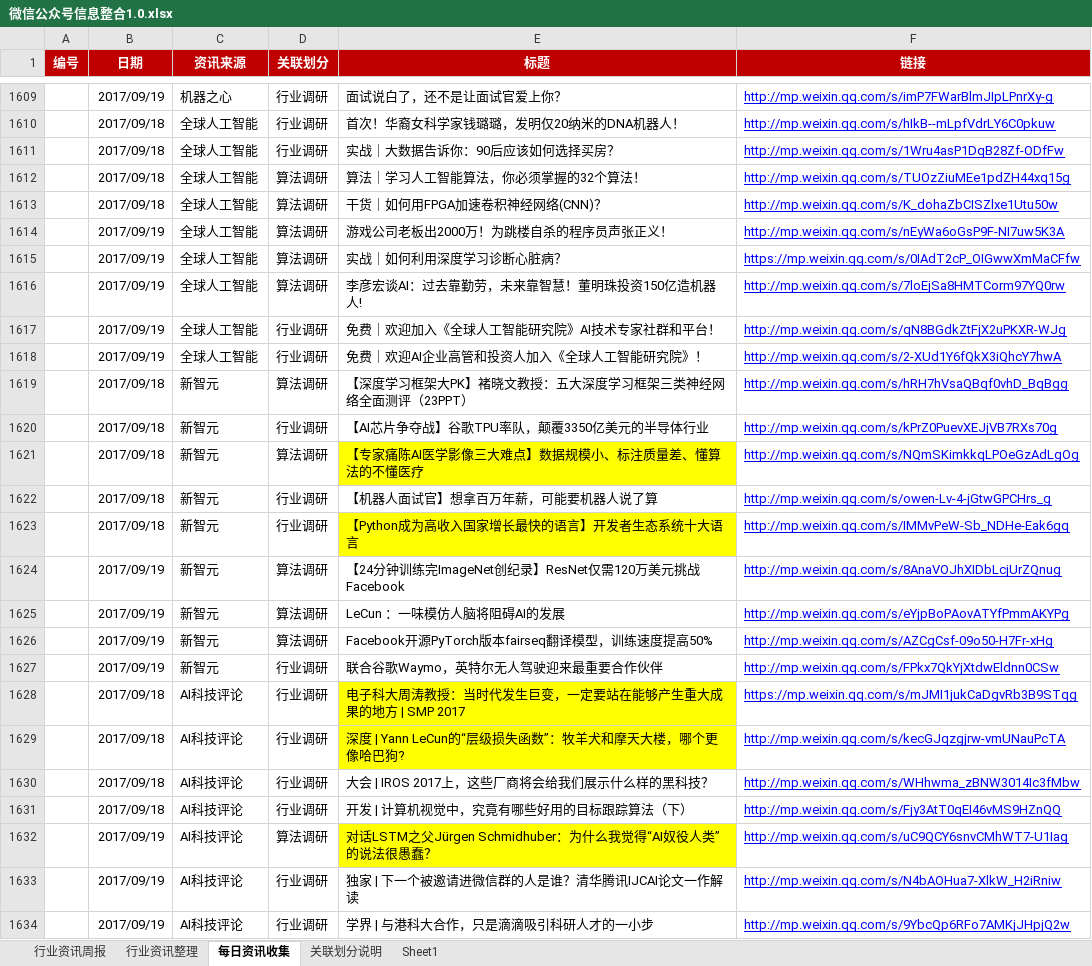
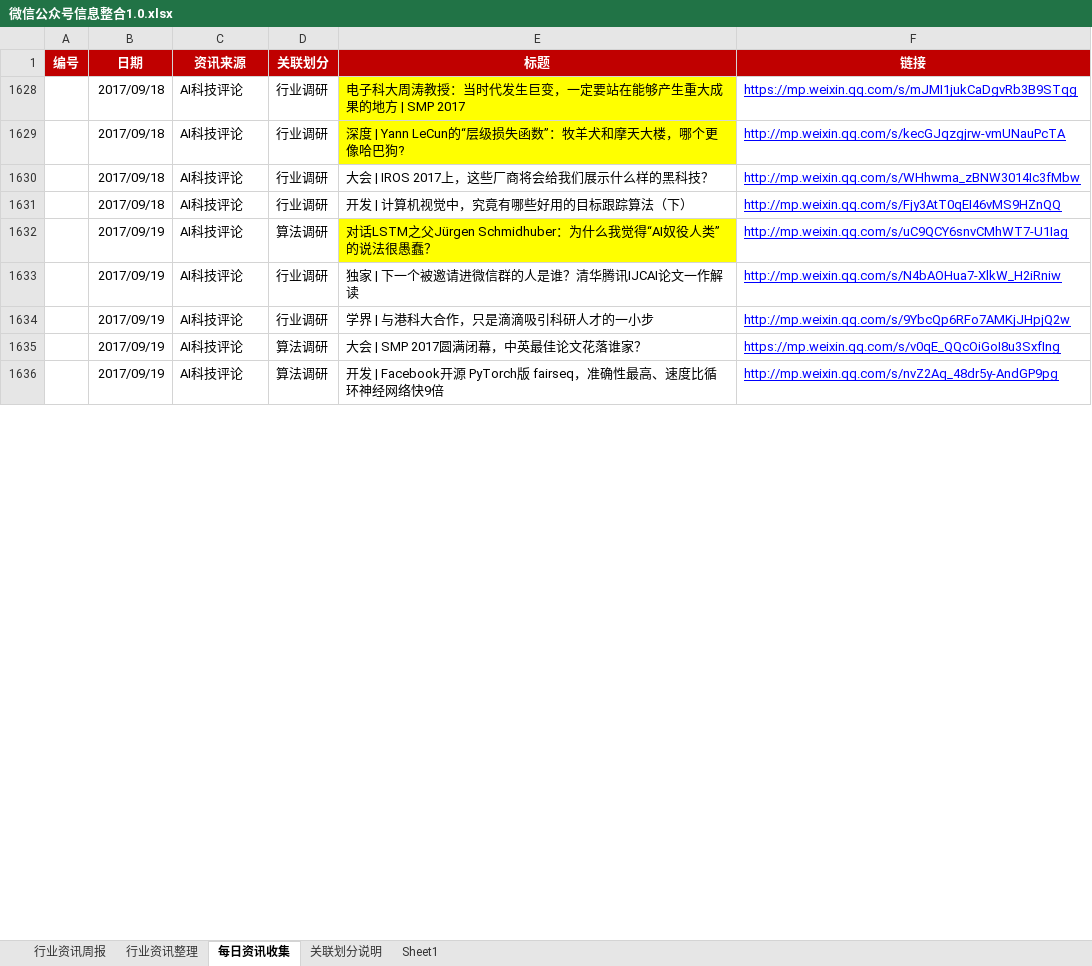
Before and after one commit to Johnqiu123/TradeInformation, an Excel workbook: 微信公众号信息整合1.0.xlsx, sheet 每日资讯收集, drawn as a sheet; only a part is shown, gaps mark what is left out; the shorter side is filled out with more unchanged rows; values as stored, in another font and other column widths than the file's, no borders; removed rows and columns are numbered as before the commit, all else as after; the diff covers the shown part only; the diff names each change by its address in the sheet, - before the commit and + after, or states it on an @@ line.

Commit message:
20170925更新
20170925更新

```diff
--- a/微信公众号信息整合1.0.xlsx (sheet 每日资讯收集)
+++ b/微信公众号信息整合1.0.xlsx (sheet 每日资讯收集)
@@ row 1609 hidden:  | 2017/09/19 | 机器之心 | 行业调研 | 面试说白了，还不是让面试官爱上你？ | http://mp.weixin.qq.com/s/imP7FWarBlmJIpLPnrXy-g @@
@@ row 1610 hidden:  | 2017/09/18 | 全球人工智能 | 行业调研 | 首次！华裔女科学家钱璐璐，发明仅20纳米的DNA机器人！ | http://mp.weixin.qq.com/s/hIkB--mLpfVdrLY6C0pkuw @@
@@ row 1611 hidden:  | 2017/09/18 | 全球人工智能 | 行业调研 | 实战｜大数据告诉你：90后应该如何选择买房？ | http://mp.weixin.qq.com/s/1Wru4asP1DqB28Zf-ODfFw @@
@@ row 1612 hidden:  | 2017/09/18 | 全球人工智能 | 算法调研 | 算法｜学习人工智能算法，你必须掌握的32个算法！ | http://mp.weixin.qq.com/s/TUOzZiuMEe1pdZH44xq15g @@
@@ row 1613 hidden:  | 2017/09/18 | 全球人工智能 | 算法调研 | 干货｜如何用FPGA加速卷积神经网络(CNN)？ | http://mp.weixin.qq.com/s/K_dohaZbCISZlxe1Utu50w @@
@@ row 1614 hidden:  | 2017/09/19 | 全球人工智能 | 算法调研 | 游戏公司老板出2000万！为跳楼自杀的程序员声张正义！ | http://mp.weixin.qq.com/s/nEyWa6oGsP9F-NI7uw5K3A @@
@@ row 1615 hidden:  | 2017/09/19 | 全球人工智能 | 算法调研 | 实战｜如何利用深度学习诊断心脏病？ | https://mp.weixin.qq.com/s/0IAdT2cP_OIGwwXmMaCFfw @@
@@ row 1616 hidden:  | 2017/09/19 | 全球人工智能 | 算法调研 | 李彦宏谈AI：过去靠勤劳，未来靠智慧！董明珠投资150亿造机器人! | http://mp.weixin.qq.com/s/7loEjSa8HMTCorm97YQ0rw @@
@@ row 1617 hidden:  | 2017/09/19 | 全球人工智能 | 行业调研 | 免费｜欢迎加入《全球人工智能研究院》AI技术专家社群和平台！ | http://mp.weixin.qq.com/s/qN8BGdkZtFjX2uPKXR-WJg @@
@@ row 1618 hidden:  | 2017/09/19 | 全球人工智能 | 行业调研 | 免费｜欢迎AI企业高管和投资人加入《全球人工智能研究院》！ | http://mp.weixin.qq.com/s/2-XUd1Y6fQkX3iQhcY7hwA @@
@@ row 1619 hidden:  | 2017/09/18 | 新智元 | 算法调研 | 【深度学习框架大PK】褚晓文教授：五大深度学习框架三类神经网络全面测评（23PPT） | http://mp.weixin.qq.com/s/hRH7hVsaQBqf0vhD_BqBgg @@
@@ row 1620 hidden:  | 2017/09/18 | 新智元 | 行业调研 | 【AI芯片争夺战】谷歌TPU率队，颠覆3350亿美元的半导体行业 | http://mp.weixin.qq.com/s/kPrZ0PuevXEJjVB7RXs70g @@
@@ row 1621 hidden:  | 2017/09/18 | 新智元 | 算法调研 | 【专家痛陈AI医学影像三大难点】数据规模小、标注质量差、懂算法的不懂医疗 | http://mp.weixin.qq.com/s/NQmSKimkkqLPOeGzAdLgOg @@
@@ row 1622 hidden:  | 2017/09/18 | 新智元 | 行业调研 | 【机器人面试官】想拿百万年薪，可能要机器人说了算 | http://mp.weixin.qq.com/s/owen-Lv-4-jGtwGPCHrs_g @@
@@ row 1623 hidden:  | 2017/09/18 | 新智元 | 行业调研 | 【Python成为高收入国家增长最快的语言】开发者生态系统十大语言 | http://mp.weixin.qq.com/s/IMMvPeW-Sb_NDHe-Eak6gq @@
@@ row 1624 hidden:  | 2017/09/19 | 新智元 | 算法调研 | 【24分钟训练完ImageNet创纪录】ResNet仅需120万美元挑战Facebook | http://mp.weixin.qq.com/s/8AnaVOJhXIDbLcjUrZQnug @@
@@ row 1625 hidden:  | 2017/09/19 | 新智元 | 算法调研 | LeCun ：一味模仿人脑将阻碍AI的发展 | http://mp.weixin.qq.com/s/eYjpBoPAovATYfPmmAKYPg @@
@@ row 1626 hidden:  | 2017/09/19 | 新智元 | 算法调研 | Facebook开源PyTorch版本fairseq翻译模型，训练速度提高50% | http://mp.weixin.qq.com/s/AZCgCsf-09o50-H7Fr-xHg @@
@@ row 1627 hidden:  | 2017/09/19 | 新智元 | 行业调研 | 联合谷歌Waymo，英特尔无人驾驶迎来最重要合作伙伴 | http://mp.weixin.qq.com/s/FPkx7QkYjXtdwEldnn0CSw @@
```
Also changed, not shown: 21 added rows and 14 hidden or unhidden rows elsewhere in this sheet, sheet 行业资讯周报, hidden cells.
